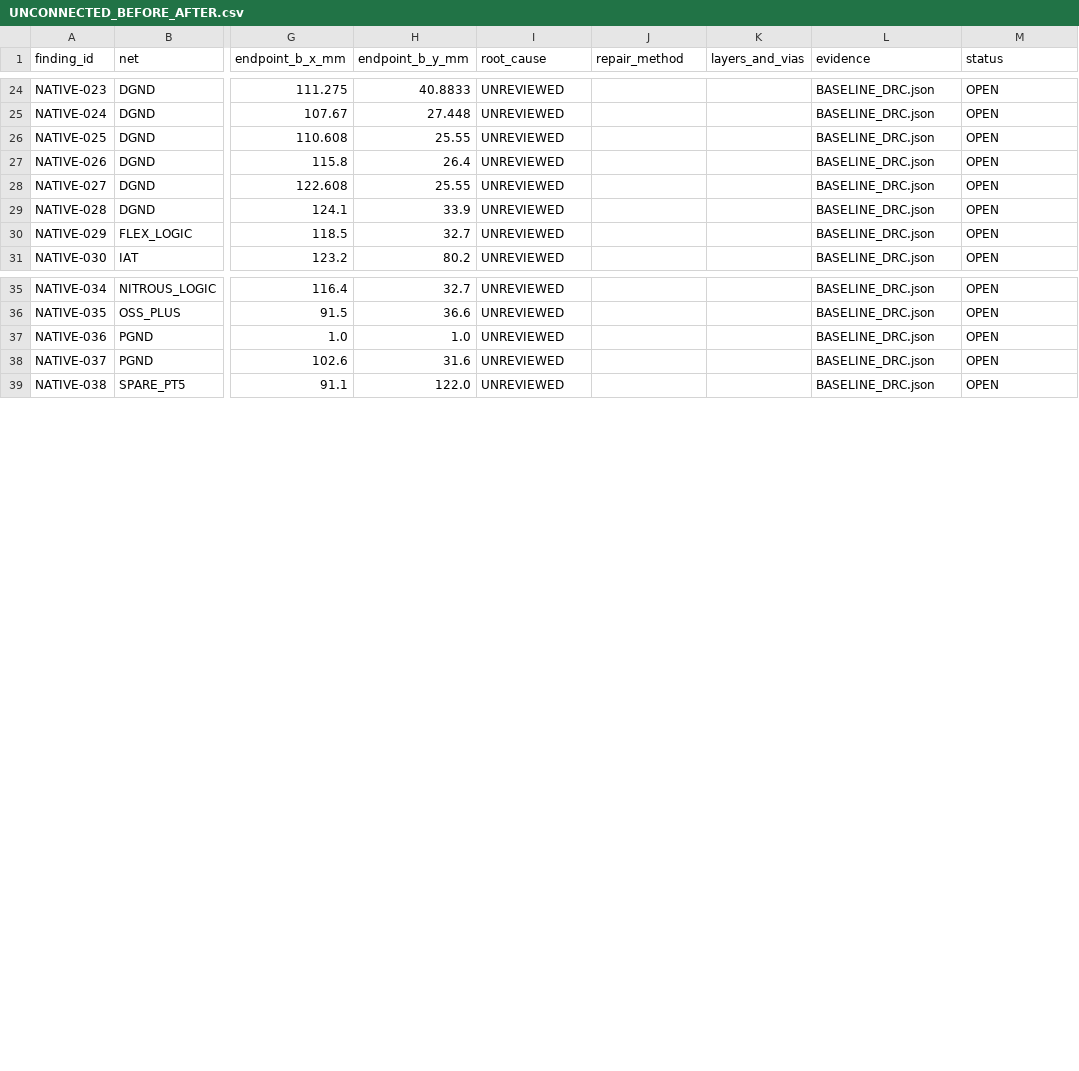
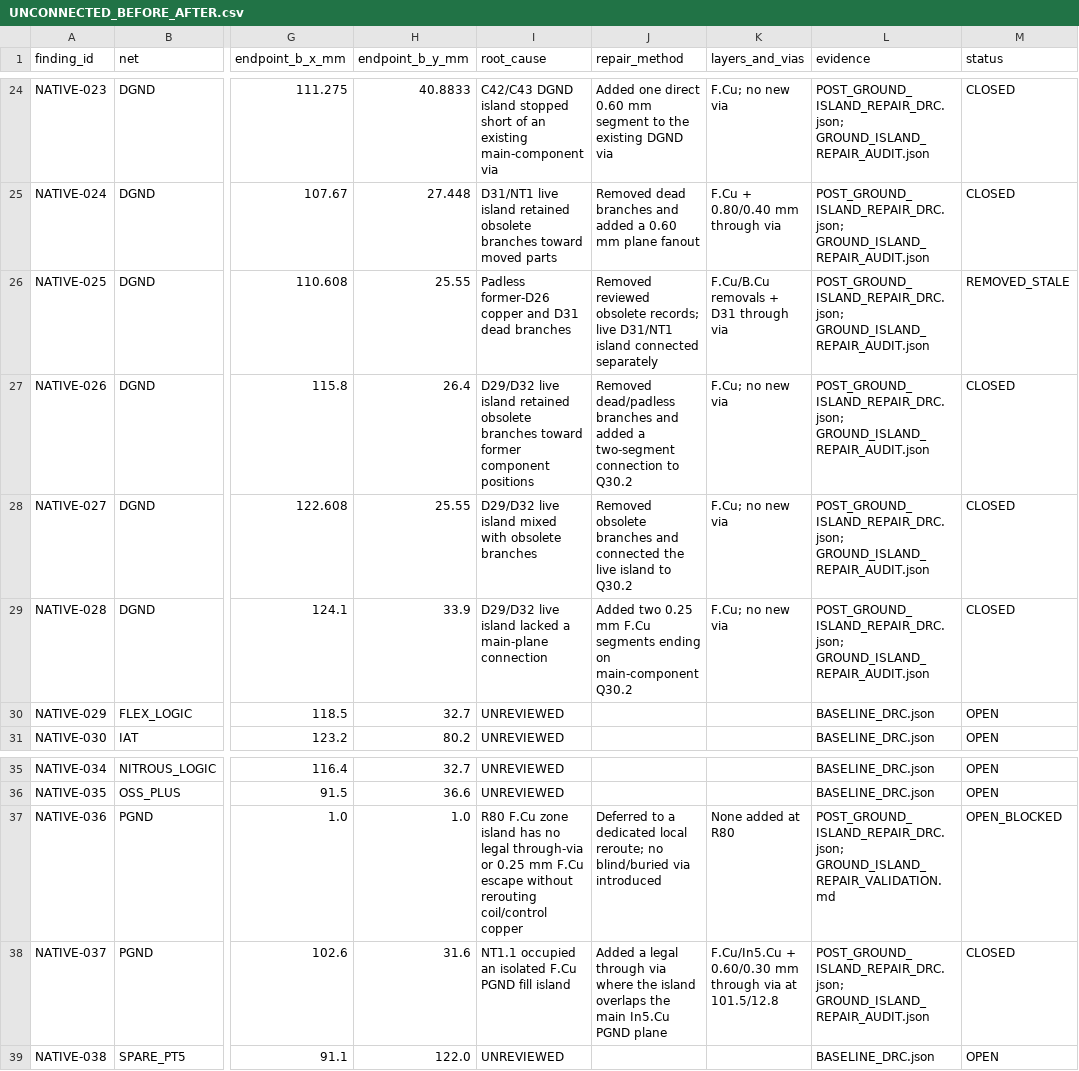
Before and after one commit to thomasparlette/BoardLayout, a CSV file: production_review/UNCONNECTED_BEFORE_AFTER.csv, drawn as a sheet; only a part is shown, gaps mark what is left out; the diff covers the shown part only; the diff names each change by its address in the sheet, - before the commit and + after, or states it on an @@ line.

Commit message:
Repair reachable ground islands

```diff
--- a/production_review/UNCONNECTED_BEFORE_AFTER.csv
+++ b/production_review/UNCONNECTED_BEFORE_AFTER.csv
-I24 (root_cause): UNREVIEWED
+I24 (root_cause): C42/C43 DGND island stopped short of an existing main-component via
-J24 (repair_method): (empty)
+J24 (repair_method): Added one direct 0.60 mm segment to the existing DGND via
-K24 (layers_and_vias): (empty)
+K24 (layers_and_vias): F.Cu; no new via
-L24:L29 (evidence): BASELINE_DRC.json
+L24:L29 (evidence): POST_GROUND_ISLAND_REPAIR_DRC.json; GROUND_ISLAND_REPAIR_AUDIT.json
-M24:M25 (status): OPEN
+M24:M25 (status): CLOSED
-I25 (root_cause): UNREVIEWED
+I25 (root_cause): D31/NT1 live island retained obsolete branches toward moved parts
-J25 (repair_method): (empty)
+J25 (repair_method): Removed dead branches and added a 0.60 mm plane fanout
-K25 (layers_and_vias): (empty)
+K25 (layers_and_vias): F.Cu + 0.80/0.40 mm through via
-I26 (root_cause): UNREVIEWED
+I26 (root_cause): Padless former-D26 copper and D31 dead branches
-J26 (repair_method): (empty)
+J26 (repair_method): Removed reviewed obsolete records; live D31/NT1 island connected separately
-K26 (layers_and_vias): (empty)
+K26 (layers_and_vias): F.Cu/B.Cu removals + D31 through via
-M26 (status): OPEN
+M26 (status): REMOVED_STALE
-I27 (root_cause): UNREVIEWED
+I27 (root_cause): D29/D32 live island retained obsolete branches toward former component positions
-J27 (repair_method): (empty)
+J27 (repair_method): Removed dead/padless branches and added a two-segment connection to Q30.2
-K27:K29 (layers_and_vias): (empty)
+K27:K29 (layers_and_vias): F.Cu; no new via
-M27:M29 (status): OPEN
+M27:M29 (status): CLOSED
-I28 (root_cause): UNREVIEWED
+I28 (root_cause): D29/D32 live island mixed with obsolete branches
-J28 (repair_method): (empty)
+J28 (repair_method): Removed obsolete branches and connected the live island to Q30.2
-I29 (root_cause): UNREVIEWED
+I29 (root_cause): D29/D32 live island lacked a main-plane connection
-J29 (repair_method): (empty)
+J29 (repair_method): Added two 0.25 mm F.Cu segments ending on main-component Q30.2
-I37 (root_cause): UNREVIEWED
+I37 (root_cause): R80 F.Cu zone island has no legal through-via or 0.25 mm F.Cu escape without rerouting coil/control copper
-J37 (repair_method): (empty)
+J37 (repair_method): Deferred to a dedicated local reroute; no blind/buried via introduced
-K37 (layers_and_vias): (empty)
+K37 (layers_and_vias): None added at R80
-L37 (evidence): BASELINE_DRC.json
+L37 (evidence): POST_GROUND_ISLAND_REPAIR_DRC.json; GROUND_ISLAND_REPAIR_VALIDATION.md
-M37 (status): OPEN
+M37 (status): OPEN_BLOCKED
-I38 (root_cause): UNREVIEWED
+I38 (root_cause): NT1.1 occupied an isolated F.Cu PGND fill island
-J38 (repair_method): (empty)
+J38 (repair_method): Added a legal through via where the island overlaps the main In5.Cu PGND plane
-K38 (layers_and_vias): (empty)
+K38 (layers_and_vias): F.Cu/In5.Cu + 0.60/0.30 mm through via at 101.5/12.8
-L38 (evidence): BASELINE_DRC.json
+L38 (evidence): POST_GROUND_ISLAND_REPAIR_DRC.json; GROUND_ISLAND_REPAIR_AUDIT.json
-M38 (status): OPEN
+M38 (status): CLOSED
```
Also changed, not shown: 30 edited cells elsewhere in this file, 10 other files.
